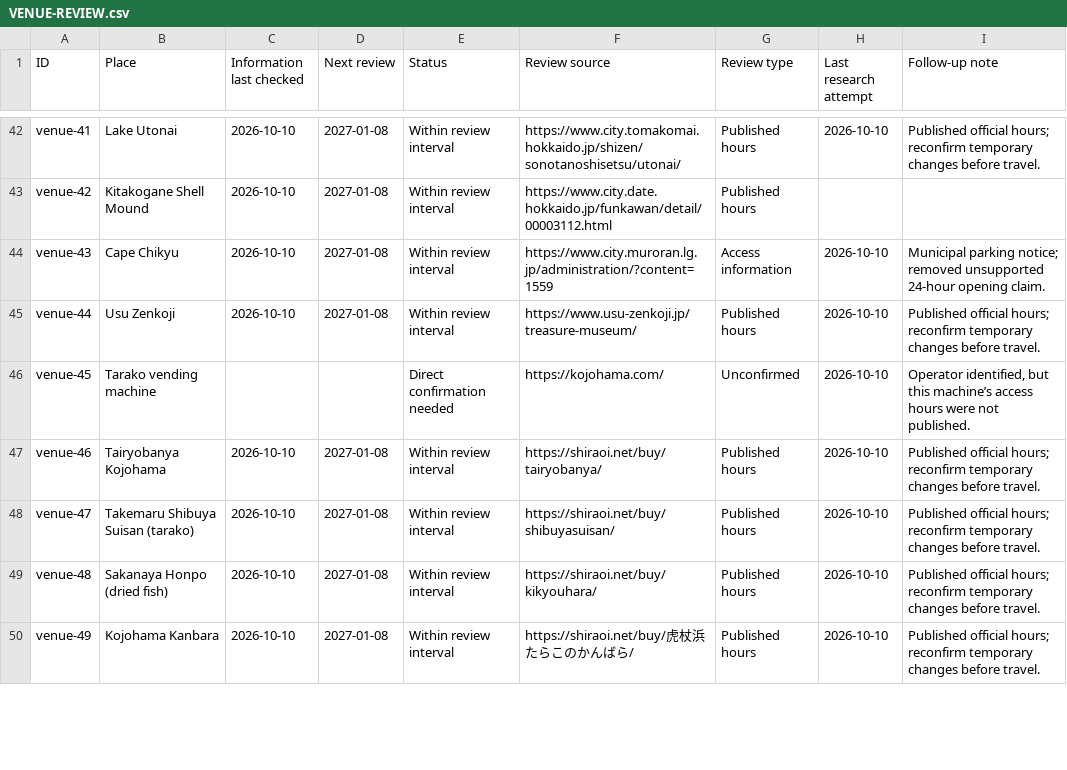
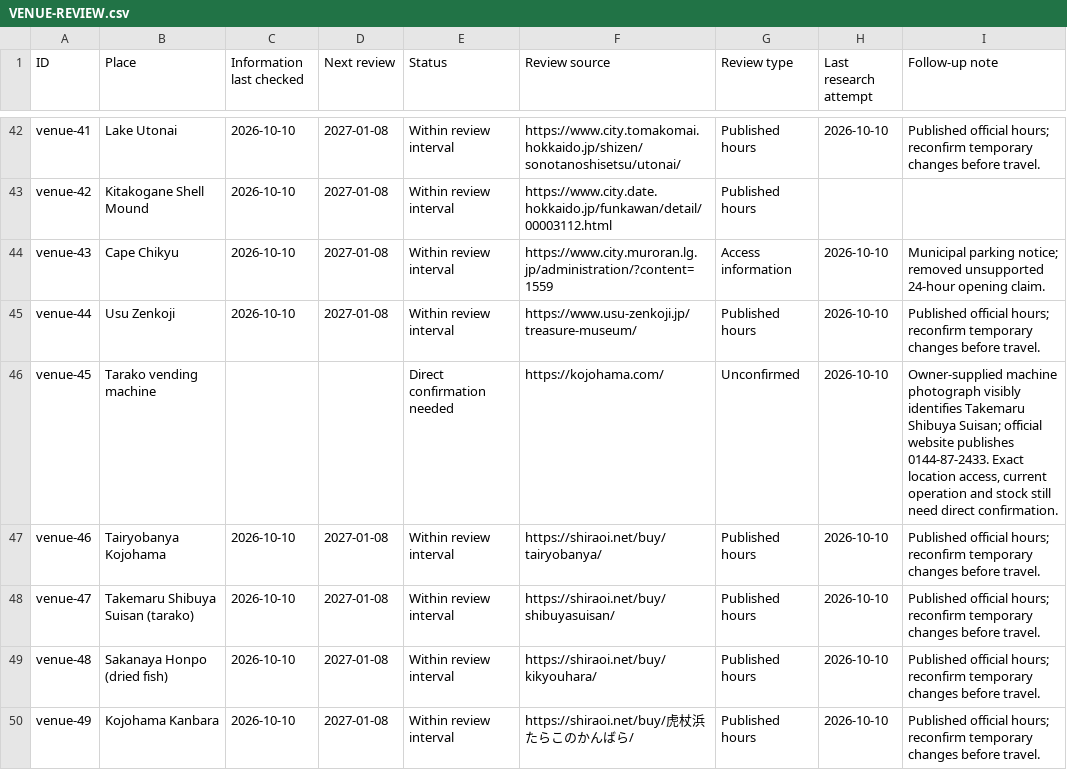
Before and after one commit to javieriasenjo-bot/KojohamaCabinsWebsite, a CSV file: docs/VENUE-REVIEW.csv, drawn as a sheet; only a part is shown, gaps mark what is left out; the diff covers the shown part only.

```diff
--- a/docs/VENUE-REVIEW.csv
+++ b/docs/VENUE-REVIEW.csv
@@ -45,3 +45,3 @@
 "venue-44","Usu Zenkoji","2026-10-10","2027-01-08","Within review interval","https://www.usu-zenkoji.jp/treasure-museum/","Published hours","2026-10-10","Published official hours; reconfirm temporary changes before travel."
-"venue-45","Tarako vending machine","","","Direct confirmation needed","https://kojohama.com/","Unconfirmed","2026-10-10","Operator identified, but this machine’s access hours were not published."
+"venue-45","Tarako vending machine","","","Direct confirmation needed","https://kojohama.com/","Unconfirmed","2026-10-10","Owner-supplied machine photograph visibly identifies Takemaru Shibuya Suisan; official website publishes 0144-87-2433. Exact location access, current operation and stock still need direct confirmation."
 "venue-46","Tairyobanya Kojohama","2026-10-10","2027-01-08","Within review interval","https://shiraoi.net/buy/tairyobanya/","Published hours","2026-10-10","Published official hours; reconfirm temporary changes before travel."
```
Also changed, not shown: 23 edited cells elsewhere in this file, 8 other files.
